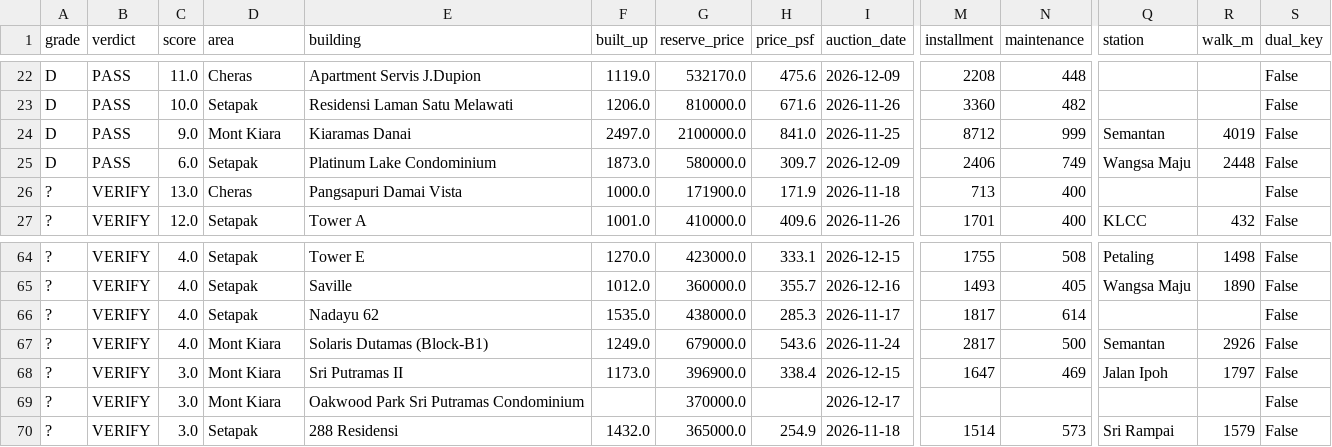
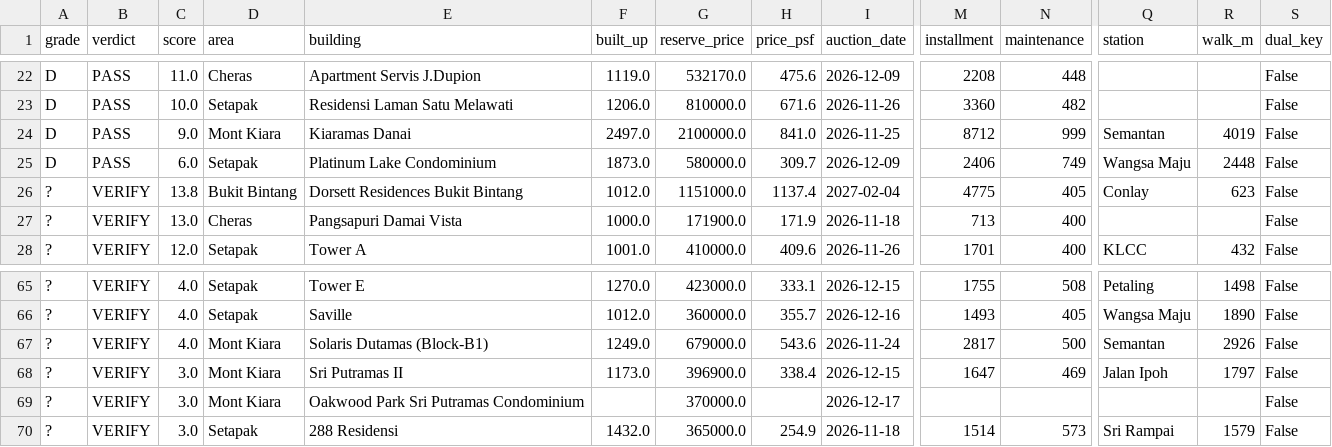
Before and after one commit to yeohzeyong/hi, a CSV file: docs/shortlist.csv, drawn as a sheet; only a part is shown, gaps mark what is left out; removed rows and columns are numbered as before the commit, all else as after; rows hold the shown columns only; the diff names each change by its address in the sheet, - before the commit and + after, or states it on an @@ line.

```diff
--- a/docs/shortlist.csv
+++ b/docs/shortlist.csv
+row 26: ? | VERIFY | 13.8 | Bukit Bintang | Dorsett Residences Bukit Bintang | 1012.0 | 1151000.0 | 1137.4 | 2027-02-04 | 4775 | 405 | Conlay | 623 | False
-row 66: ? | VERIFY | 4.0 | Setapak | Nadayu 62 | 1535.0 | 438000.0 | 285.3 | 2026-11-17 | 1817 | 614 |  |  | False
```
Also changed, not shown: 4 other files.
